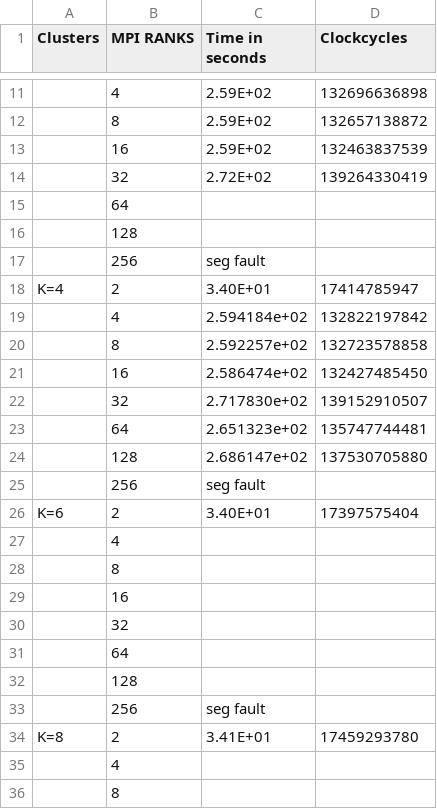
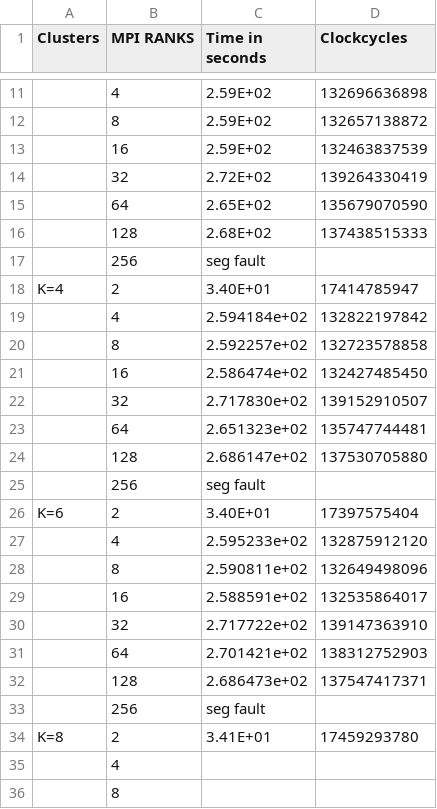
Before and after one commit to VasundharaAcharya/Parallel_Computing_Project_2023, a CSV file: FINAL_RESULTS/MPI_RUNS/Rice Dataset/MPI_Results_Rice_Dataset_Manhattan.csv, drawn as a sheet; only a part is shown, gaps mark what is left out; removed rows and columns are numbered as before the commit, all else as after; the diff names each change by its address in the sheet, - before the commit and + after, or states it on an @@ line.

Commit message:
K=6 completed

```diff
--- a/FINAL_RESULTS/MPI_RUNS/Rice Dataset/MPI_Results_Rice_Dataset_Manhattan.csv
+++ b/FINAL_RESULTS/MPI_RUNS/Rice Dataset/MPI_Results_Rice_Dataset_Manhattan.csv
-row 15:  | 64
-row 16:  | 128
+row 15:  | 64 | 2.65E+02 | 135679070590
+row 16:  | 128 | 2.68E+02 | 137438515333
-row 27:  | 4
-row 28:  | 8
-row 29:  | 16
-row 30:  | 32
-row 31:  | 64
-row 32:  | 128
+row 27:  | 4 | 2.595233e+02 | 132875912120
+row 28:  | 8 | 2.590811e+02 | 132649498096
+row 29:  | 16 | 2.588591e+02 | 132535864017
+row 30:  | 32 | 2.717722e+02 | 139147363910
+row 31:  | 64 | 2.701421e+02 | 138312752903
+row 32:  | 128 | 2.686473e+02 | 137547417371
```
